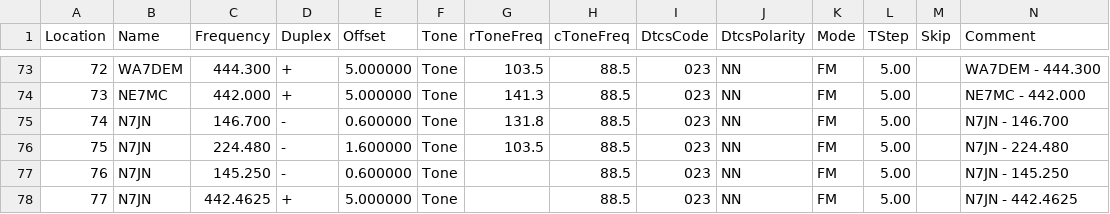
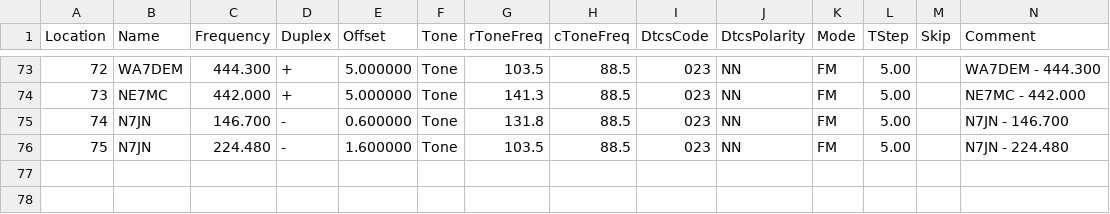
Before and after one commit to QCaudron/repeater_roundabout, a CSV file: assets/rr_frequencies.csv, drawn as a sheet; only a part is shown, gaps mark what is left out; rows hold the shown columns only; the diff names each change by its address in the sheet, - before the commit and + after, or states it on an @@ line.

```diff
--- a/assets/rr_frequencies.csv
+++ b/assets/rr_frequencies.csv
-row 77: 76 | N7JN | 145.250 | - | 0.600000 | Tone |  | 88.5 | 023 | NN | FM | 5.00 |  | N7JN - 145.250
-row 78: 77 | N7JN | 442.4625 | + | 5.000000 | Tone |  | 88.5 | 023 | NN | FM | 5.00 |  | N7JN - 442.4625
```
Also changed, not shown: 3 other files.
